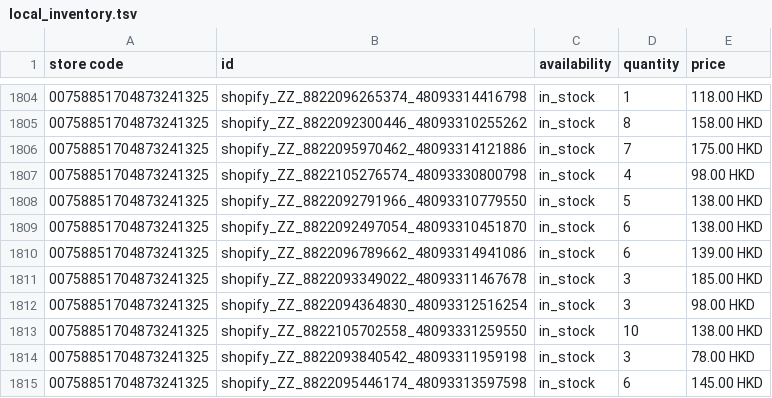
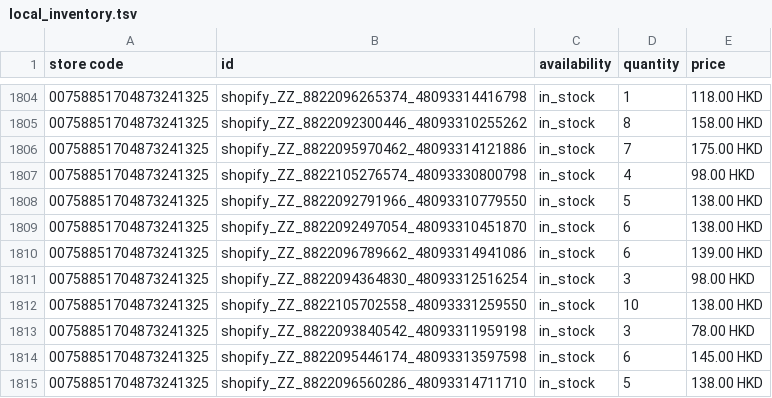
Before and after one commit to edberli/ouji-website, a TSV file: data/local_inventory.tsv, drawn as a sheet; only a part is shown, gaps mark what is left out; the shorter side is filled out with more unchanged rows.

Commit message:
fix: remove verified draft offer from local inventory

```diff
--- a/data/local_inventory.tsv
+++ b/data/local_inventory.tsv
@@ -1810,3 +1810,2 @@ store code	id	availability	quantity	price
 00758851704873241325	shopify_ZZ_8822096789662_48093314941086	in_stock	6	139.00 HKD
-00758851704873241325	shopify_ZZ_8822093349022_48093311467678	in_stock	3	185.00 HKD
 00758851704873241325	shopify_ZZ_8822094364830_48093312516254	in_stock	3	98.00 HKD
```
